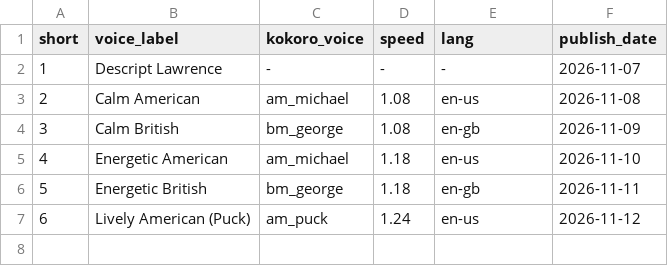
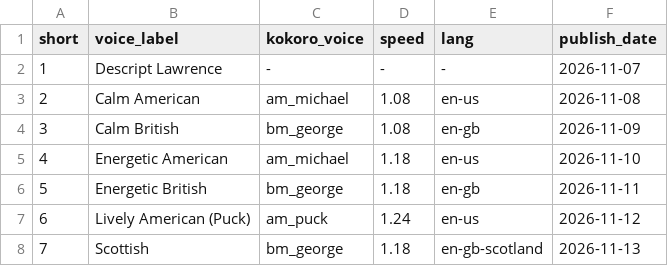
Before and after one commit to ChingyChingChing/livelore-media, a CSV file: pipeline/voice_log.csv, drawn as a sheet; the diff names each change by its address in the sheet, - before the commit and + after, or states it on an @@ line.

```diff
--- a/pipeline/voice_log.csv
+++ b/pipeline/voice_log.csv
+row 8: 7 | Scottish | bm_george | 1.18 | en-gb-scotland | 2026-11-13
```
Also changed, not shown: pipeline/shorts_log.csv, 4 other files.
